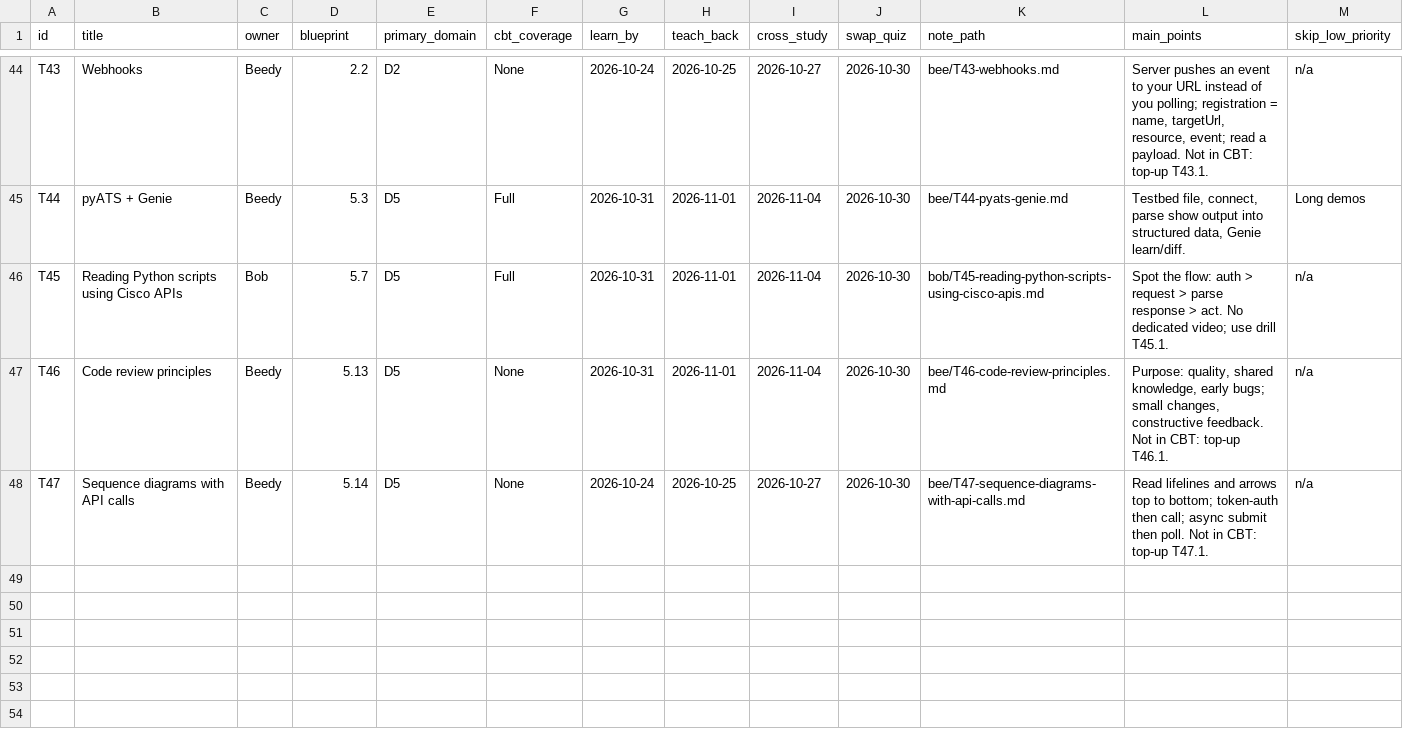
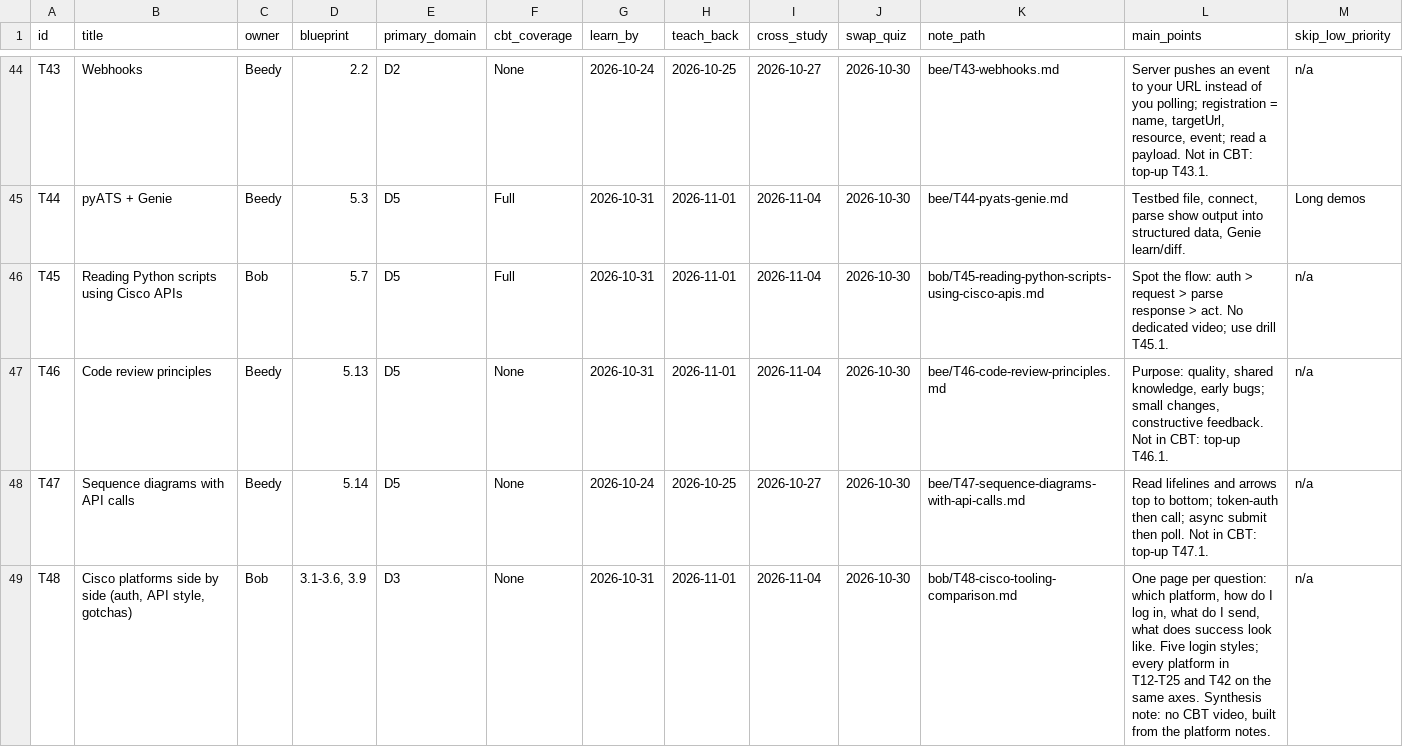
Before and after one commit to beedydo/ccna-auto-study-notes, a CSV file: data/topics.csv, drawn as a sheet; only a part is shown, gaps mark what is left out.

```diff
--- a/data/topics.csv
+++ b/data/topics.csv
@@ -48 +48,2 @@ T46,Code review principles,Beedy,5.13,D5,None,2026-10-31,2026-11-01,2026-11-04,2
 T47,Sequence diagrams with API calls,Beedy,5.14,D5,None,2026-10-24,2026-10-25,2026-10-27,2026-10-30,bee/T47-sequence-diagrams-with-api-calls.md,Read lifelines and arrows top to bottom; token-auth then call; async submit then poll. Not in CBT: top-up T47.1.,n/a
+T48,"Cisco platforms side by side (auth, API style, gotchas)",Bob,"3.1-3.6, 3.9",D3,None,2026-10-31,2026-11-01,2026-11-04,2026-10-30,bob/T48-cisco-tooling-comparison.md,"One page per question: which platform, how do I log in, what do I send, what does success look like. Five login styles; every platform in T12-T25 and T42 on the same axes. Synthesis note: no CBT video, built from the platform notes.",n/a
```
Also changed, not shown: data/concepts.csv, 15 other files.
